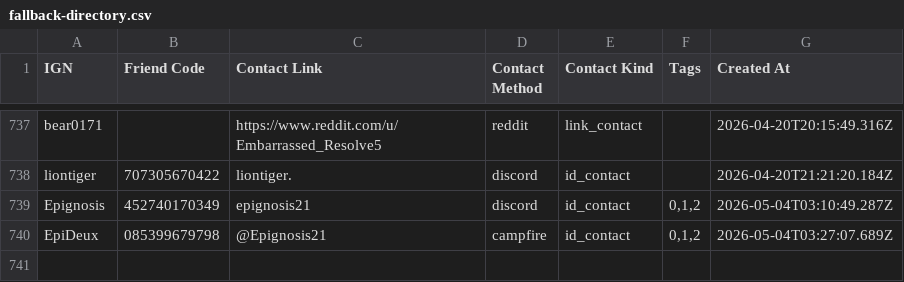
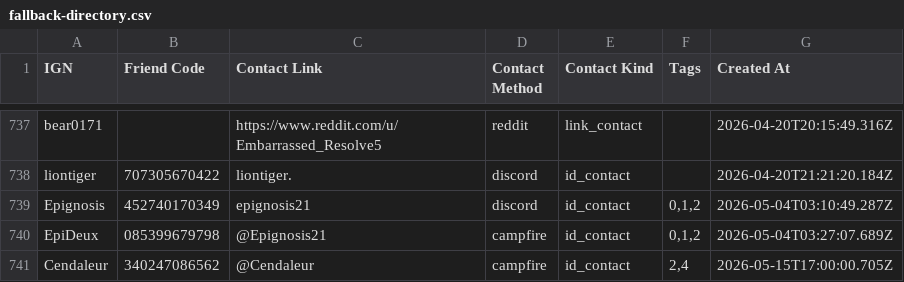
Before and after one commit to 09satishgs/project-bonfire, a CSV file: public/data/fallback-directory.csv, drawn as a sheet; only a part is shown, gaps mark what is left out; the diff names each change by its address in the sheet, - before the commit and + after, or states it on an @@ line.

```diff
--- a/public/data/fallback-directory.csv
+++ b/public/data/fallback-directory.csv
+row 741: Cendaleur | 340247086562 | @Cendaleur | campfire | id_contact | 2,4 | 2026-05-15T17:00:00.705Z
```
